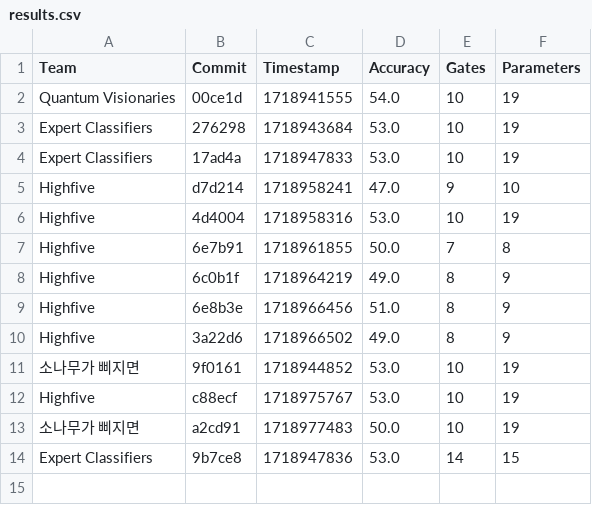
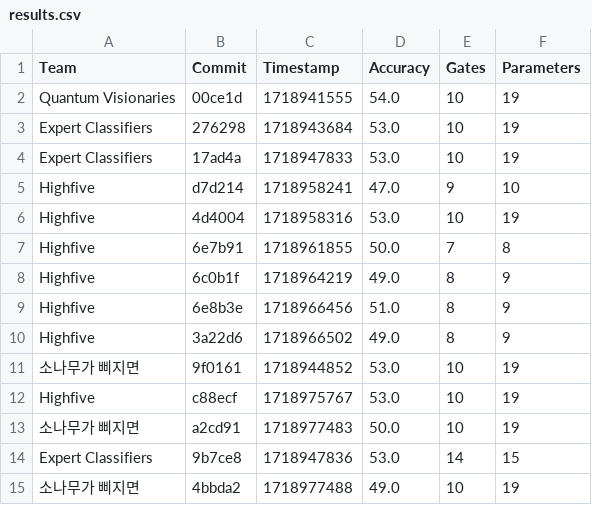
Before and after one commit to willieab/qml-challenge-scorer, a CSV file: site/results.csv, drawn as a sheet.

Commit message:
Scoring 4bbda2 from 소나무가 삐지면

```diff
--- a/site/results.csv
+++ b/site/results.csv
@@ -14 +14,2 @@ Highfive,c88ecf,1718975767,53.0,10,19
 Expert Classifiers,9b7ce8,1718947836,53.0,14,15
+소나무가 삐지면,4bbda2,1718977488,49.0,10,19
```
